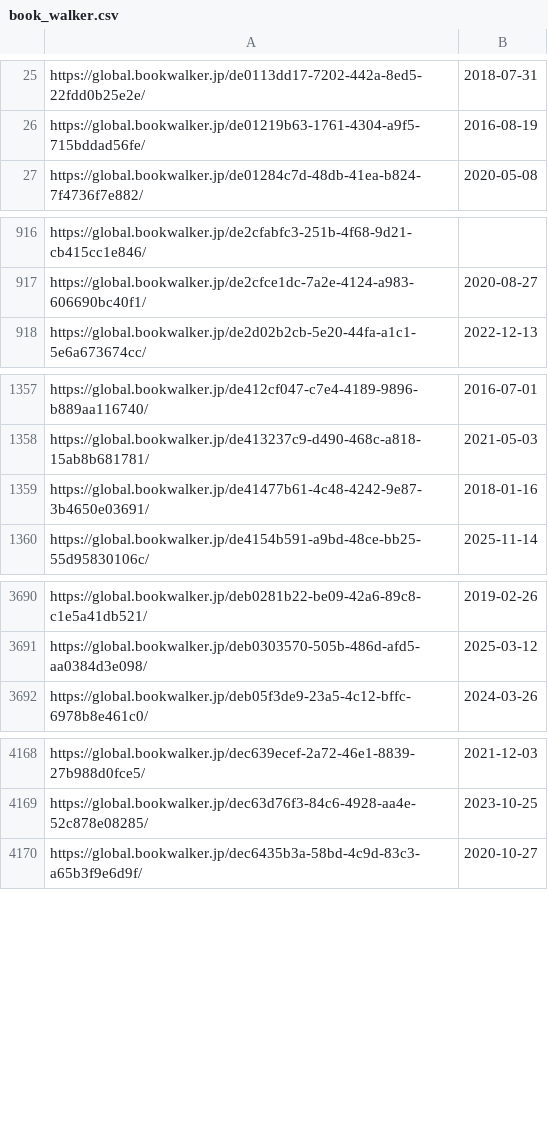
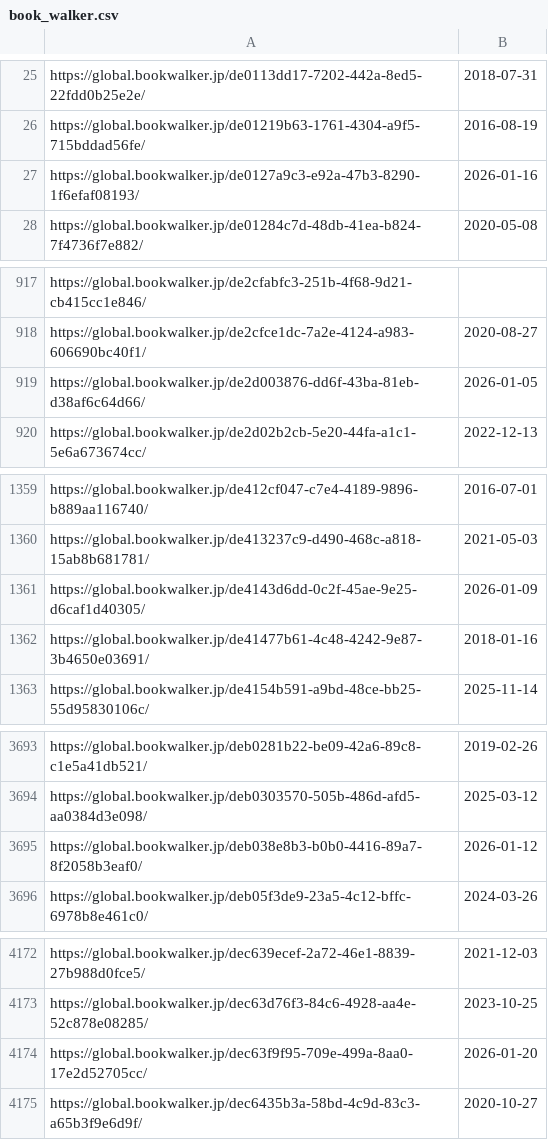
Before and after one commit to LNRelease/lnrelease.github.io, a CSV file: book_walker.csv, drawn as a sheet; only a part is shown, gaps mark what is left out.

```diff
--- a/book_walker.csv
+++ b/book_walker.csv
@@ -26,2 +26,3 @@ https://global.bookwalker.jp/de0113dd17-7202-442a-8ed5-22fdd0b25e2e/,2018-07-31
 https://global.bookwalker.jp/de01219b63-1761-4304-a9f5-715bddad56fe/,2016-08-19
+https://global.bookwalker.jp/de0127a9c3-e92a-47b3-8290-1f6efaf08193/,2026-01-16
 https://global.bookwalker.jp/de01284c7d-48db-41ea-b824-7f4736f7e882/,2020-05-08
@@ -917,2 +918,3 @@ https://global.bookwalker.jp/de2cfabfc3-251b-4f68-9d21-cb415cc1e846/,
 https://global.bookwalker.jp/de2cfce1dc-7a2e-4124-a983-606690bc40f1/,2020-08-27
+https://global.bookwalker.jp/de2d003876-dd6f-43ba-81eb-d38af6c64d66/,2026-01-05
 https://global.bookwalker.jp/de2d02b2cb-5e20-44fa-a1c1-5e6a673674cc/,2022-12-13
@@ -1358,2 +1360,3 @@ https://global.bookwalker.jp/de412cf047-c7e4-4189-9896-b889aa116740/,2016-07-01
 https://global.bookwalker.jp/de413237c9-d490-468c-a818-15ab8b681781/,2021-05-03
+https://global.bookwalker.jp/de4143d6dd-0c2f-45ae-9e25-d6caf1d40305/,2026-01-09
 https://global.bookwalker.jp/de41477b61-4c48-4242-9e87-3b4650e03691/,2018-01-16
@@ -3691,2 +3694,3 @@ https://global.bookwalker.jp/deb0281b22-be09-42a6-89c8-c1e5a41db521/,2019-02-26
 https://global.bookwalker.jp/deb0303570-505b-486d-afd5-aa0384d3e098/,2025-03-12
+https://global.bookwalker.jp/deb038e8b3-b0b0-4416-89a7-8f2058b3eaf0/,2026-01-12
 https://global.bookwalker.jp/deb05f3de9-23a5-4c12-bffc-6978b8e461c0/,2024-03-26
@@ -4169,2 +4173,3 @@ https://global.bookwalker.jp/dec639ecef-2a72-46e1-8839-27b988d0fce5/,2021-12-03
 https://global.bookwalker.jp/dec63d76f3-84c6-4928-aa4e-52c878e08285/,2023-10-25
+https://global.bookwalker.jp/dec63f9f95-709e-499a-8aa0-17e2d52705cc/,2026-01-20
 https://global.bookwalker.jp/dec6435b3a-58bd-4c9d-83c3-a65b3f9e6d9f/,2020-10-27
```
Also changed, not shown: hanashi.csv, series.csv, 3 other files.
